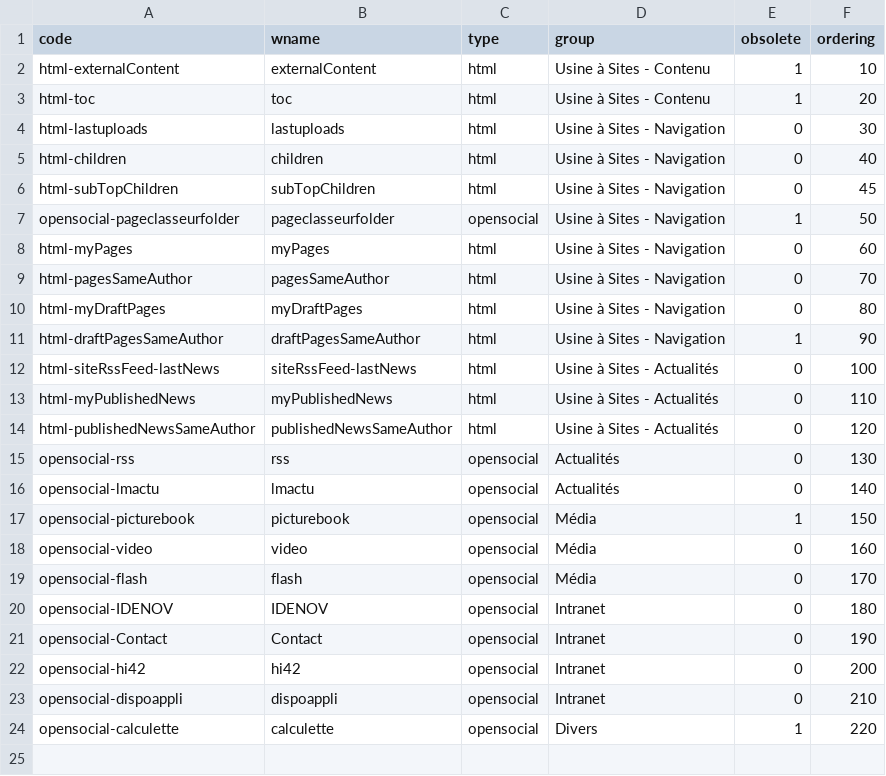
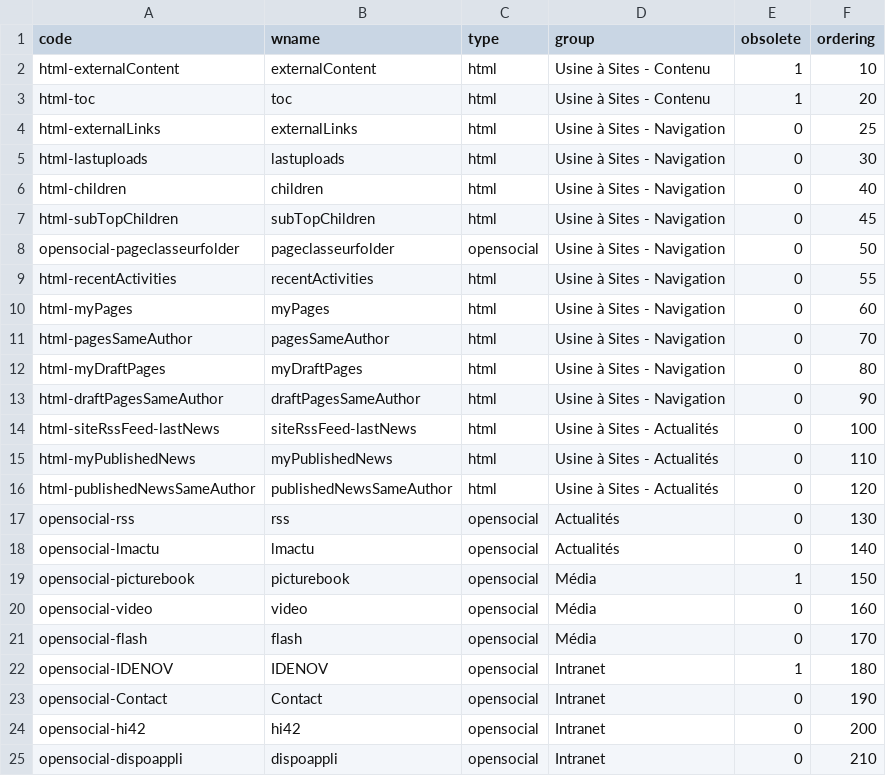
Before and after one commit to nuxeo/lm-labs, a CSV file: lm-labs-core/src/main/resources/directories/labs_sidebar_widgets.csv, drawn as a sheet; only a part is shown; the shorter side is filled out with more unchanged rows.

Commit message:
LMLAB-74 : param sidebar admin

```diff
--- a/lm-labs-core/src/main/resources/directories/labs_sidebar_widgets.csv
+++ b/lm-labs-core/src/main/resources/directories/labs_sidebar_widgets.csv
@@ -3,2 +3,3 @@ code, wname, type, group, obsolete, ordering
 "html-toc","toc","html","Usine à Sites - Contenu","1","20"
+"html-externalLinks","externalLinks","html","Usine à Sites - Navigation","0","25"
 "html-lastuploads","lastuploads","html","Usine à Sites - Navigation","0","30"
@@ -6,3 +7,4 @@ code, wname, type, group, obsolete, ordering
 "html-subTopChildren","subTopChildren","html","Usine à Sites - Navigation","0","45"
-"opensocial-pageclasseurfolder","pageclasseurfolder","opensocial","Usine à Sites - Navigation","1","50"
+"opensocial-pageclasseurfolder","pageclasseurfolder","opensocial","Usine à Sites - Navigation","0","50"
+"html-recentActivities","recentActivities","html","Usine à Sites - Navigation","0","55"
 "html-myPages","myPages","html","Usine à Sites - Navigation","0","60"
@@ -10,3 +12,3 @@ code, wname, type, group, obsolete, ordering
 "html-myDraftPages","myDraftPages","html","Usine à Sites - Navigation","0","80"
-"html-draftPagesSameAuthor","draftPagesSameAuthor","html","Usine à Sites - Navigation","1","90"
+"html-draftPagesSameAuthor","draftPagesSameAuthor","html","Usine à Sites - Navigation","0","90"
 "html-siteRssFeed-lastNews","siteRssFeed-lastNews","html","Usine à Sites - Actualités","0","100"
@@ -19,3 +21,3 @@ code, wname, type, group, obsolete, ordering
 "opensocial-flash","flash","opensocial","Média","0","170"
-"opensocial-IDENOV","IDENOV","opensocial","Intranet","0","180"
+"opensocial-IDENOV","IDENOV","opensocial","Intranet","1","180"
 "opensocial-Contact","Contact","opensocial","Intranet","0","190"
```
Also changed, not shown: 3 other files.
